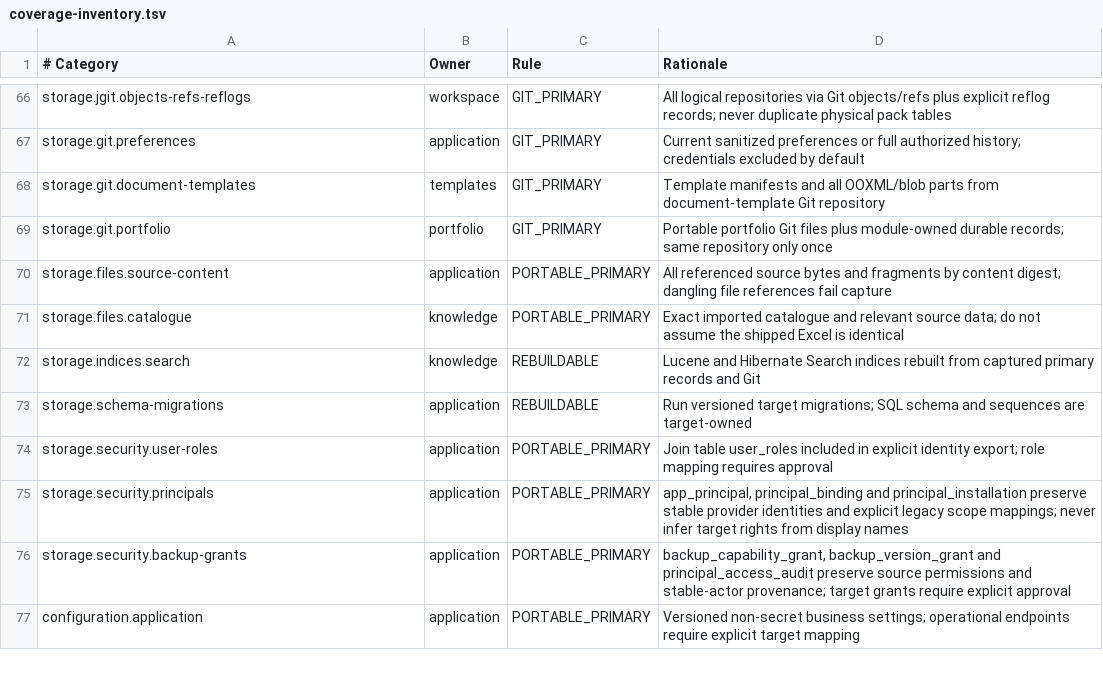
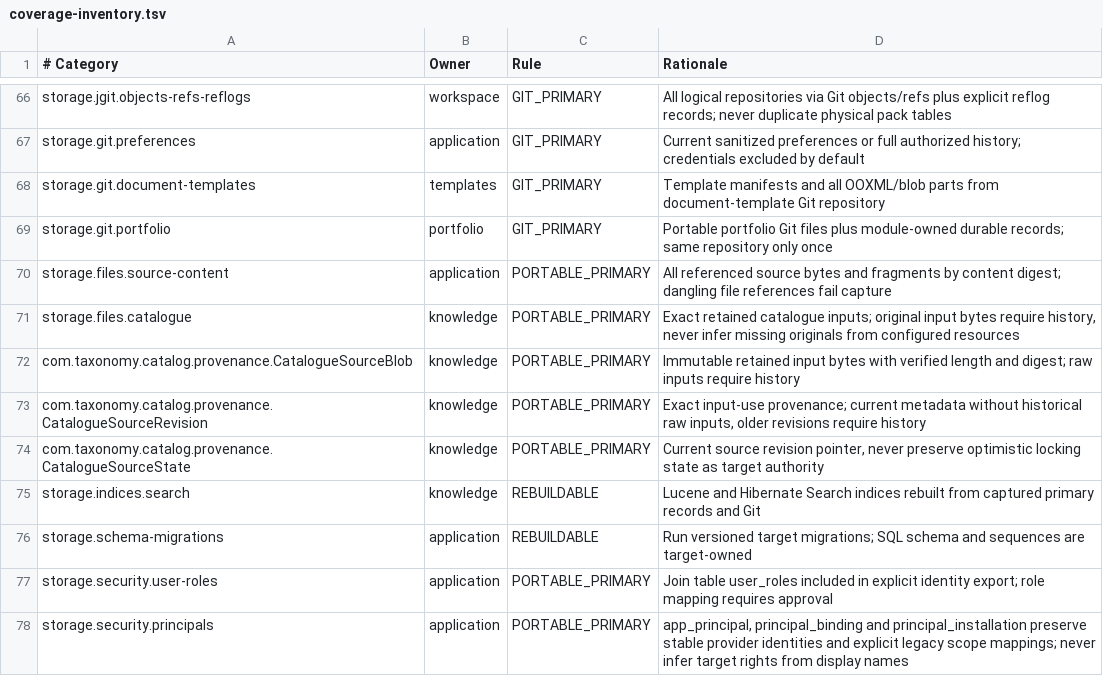
Before and after one commit to carstenartur/Taxonomy, a TSV file: taxonomy-app/src/main/resources/backup/coverage-inventory.tsv, drawn as a sheet; only a part is shown, gaps mark what is left out; the shorter side is filled out with more unchanged rows.

Commit message:
Retain exact catalogue inputs and export scoped source evidence
Keep workbook, overlay and relation CSV bytes in the catalogue transaction.
Add immutable source revisions, schema migration and typed profile-aware capture.
Current exports retain scalar provenance; history requires whole-input authority.
Verify metadata and blob consistency before and during output, preserve cancellation,
and discard private transport/cleanup diagnostics.

150 focused reactor tests pass; all ten changed sources meet 75% line / 60% branch
coverage. Independent review findings reproduced and fixed. Production capture
remains disabled; this continues P05 and does not complete issue #1146.

```diff
--- a/taxonomy-app/src/main/resources/backup/coverage-inventory.tsv
+++ b/taxonomy-app/src/main/resources/backup/coverage-inventory.tsv
@@ -70,3 +70,6 @@ storage.git.portfolio	portfolio	GIT_PRIMARY	Portable portfolio Git files plus mo
 storage.files.source-content	application	PORTABLE_PRIMARY	All referenced source bytes and fragments by content digest; dangling file references fail capture
-storage.files.catalogue	knowledge	PORTABLE_PRIMARY	Exact imported catalogue and relevant source data; do not assume the shipped Excel is identical
+storage.files.catalogue	knowledge	PORTABLE_PRIMARY	Exact retained catalogue inputs; original input bytes require history, never infer missing originals from configured resources
+com.taxonomy.catalog.provenance.CatalogueSourceBlob	knowledge	PORTABLE_PRIMARY	Immutable retained input bytes with verified length and digest; raw inputs require history
+com.taxonomy.catalog.provenance.CatalogueSourceRevision	knowledge	PORTABLE_PRIMARY	Exact input-use provenance; current metadata without historical raw inputs, older revisions require history
+com.taxonomy.catalog.provenance.CatalogueSourceState	knowledge	PORTABLE_PRIMARY	Current source revision pointer, never preserve optimistic locking state as target authority
 storage.indices.search	knowledge	REBUILDABLE	Lucene and Hibernate Search indices rebuilt from captured primary records and Git
```
Also changed, not shown: 17 other files.
